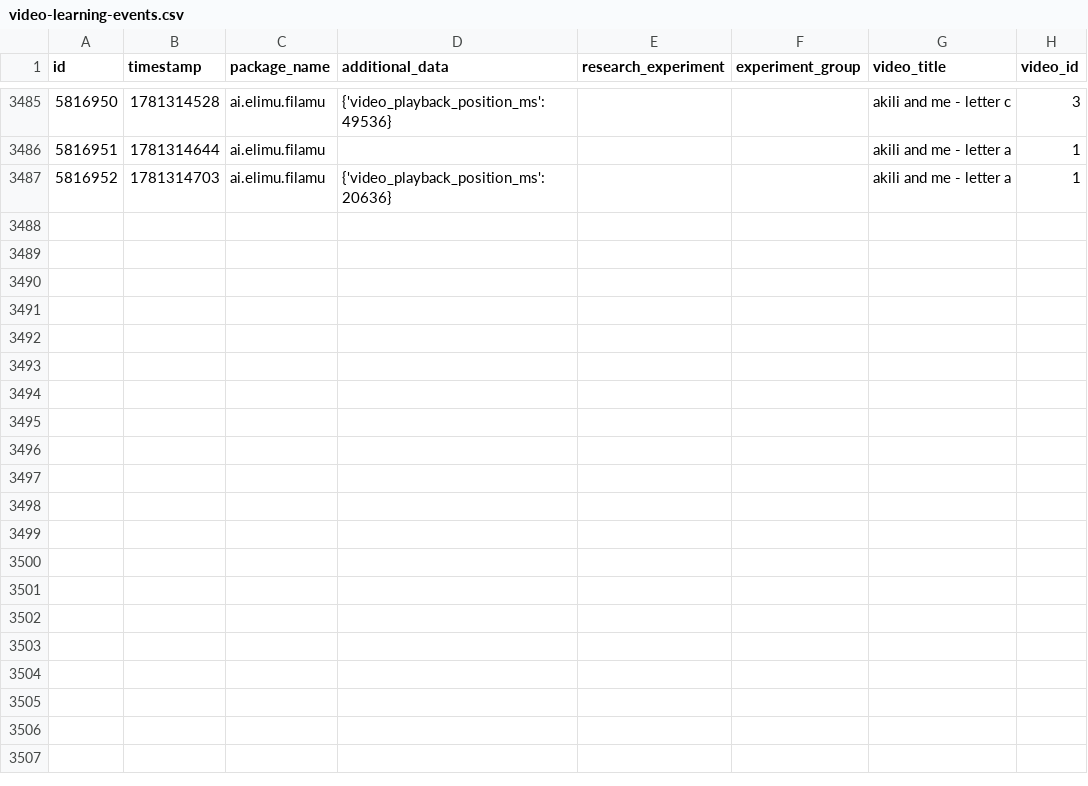
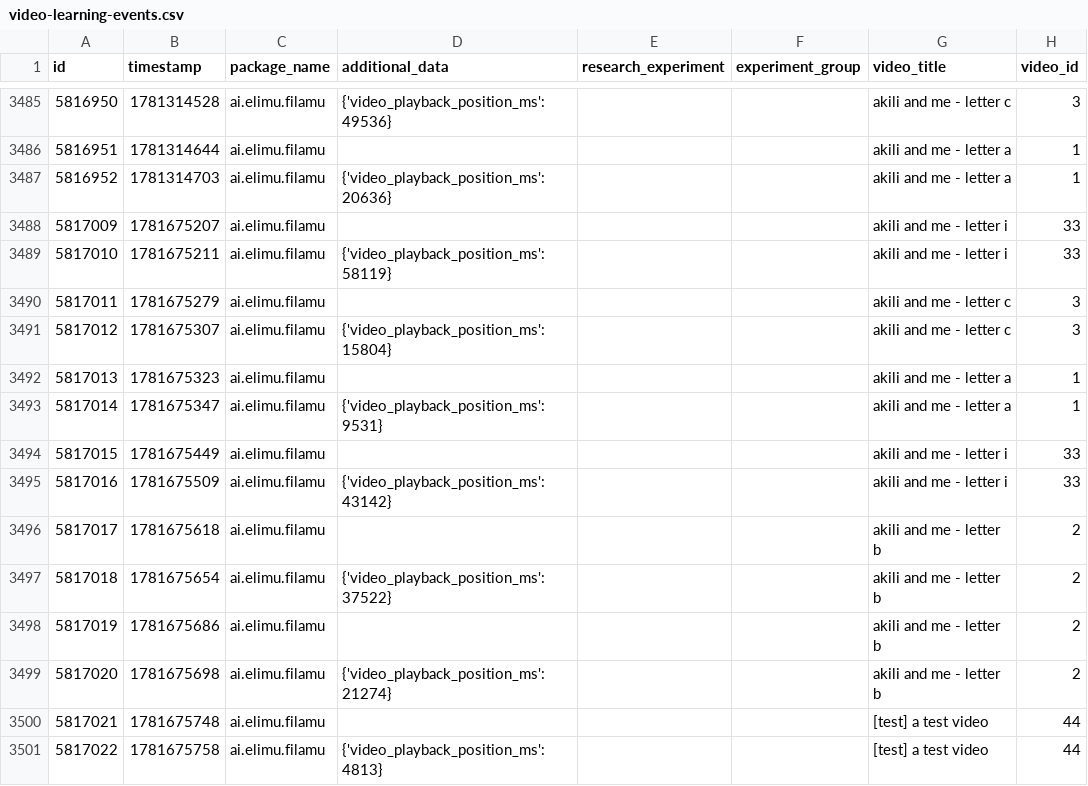
Before and after one commit to elimu-ai/ml-datasets, a CSV file: lang-ENG/student-id-5/video-learning-events.csv, drawn as a sheet; only a part is shown, gaps mark what is left out.

```diff
--- a/lang-ENG/student-id-5/video-learning-events.csv
+++ b/lang-ENG/student-id-5/video-learning-events.csv
@@ -3487 +3487,15 @@ id,timestamp,package_name,additional_data,research_experiment,experiment_group,v
 5816952,1781314703,ai.elimu.filamu,{'video_playback_position_ms': 20636},,,akili and me - letter a,1
+5817009,1781675207,ai.elimu.filamu,,,,akili and me - letter i,33
+5817010,1781675211,ai.elimu.filamu,{'video_playback_position_ms': 58119},,,akili and me - letter i,33
+5817011,1781675279,ai.elimu.filamu,,,,akili and me - letter c,3
+5817012,1781675307,ai.elimu.filamu,{'video_playback_position_ms': 15804},,,akili and me - letter c,3
+5817013,1781675323,ai.elimu.filamu,,,,akili and me - letter a,1
+5817014,1781675347,ai.elimu.filamu,{'video_playback_position_ms': 9531},,,akili and me - letter a,1
+5817015,1781675449,ai.elimu.filamu,,,,akili and me - letter i,33
+5817016,1781675509,ai.elimu.filamu,{'video_playback_position_ms': 43142},,,akili and me - letter i,33
+5817017,1781675618,ai.elimu.filamu,,,,akili and me - letter b,2
+5817018,1781675654,ai.elimu.filamu,{'video_playback_position_ms': 37522},,,akili and me - letter b,2
+5817019,1781675686,ai.elimu.filamu,,,,akili and me - letter b,2
+5817020,1781675698,ai.elimu.filamu,{'video_playback_position_ms': 21274},,,akili and me - letter b,2
+5817021,1781675748,ai.elimu.filamu,,,,[test] a test video,44
+5817022,1781675758,ai.elimu.filamu,{'video_playback_position_ms': 4813},,,[test] a test video,44
```
Also changed, not shown: lang-ENG/student-id-6/video-learning-events.csv, lang-HIN/student-id-7/video-learning-events.csv, 5 other files.
